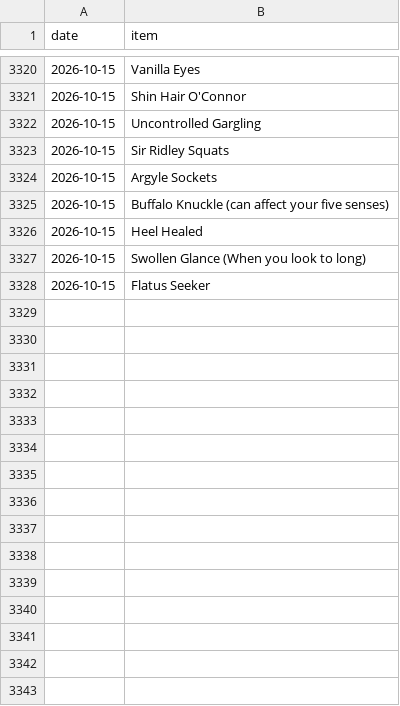
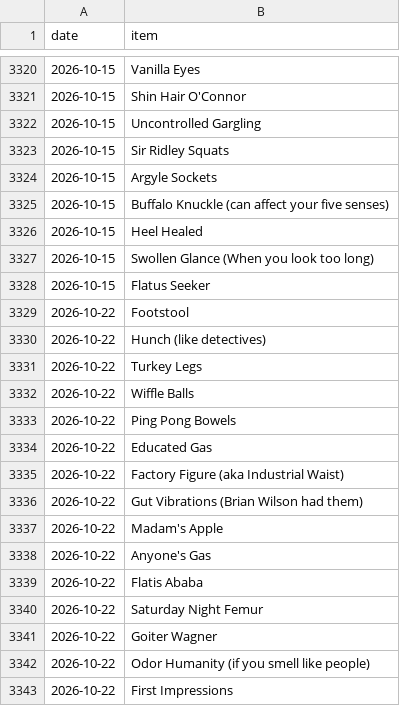
Before and after one commit to SpikeyBXL/thursdaywavelengths, a CSV file: data/symptoms.csv, drawn as a sheet; only a part is shown, gaps mark what is left out.

Commit message:
Fix typo in 'Swollen Glance' and add new symptoms

```diff
--- a/data/symptoms.csv
+++ b/data/symptoms.csv
@@ -3326,3 +3326,18 @@ date,item
 2026-10-15,Heel Healed
-2026-10-15,Swollen Glance (When you look to long)
+2026-10-15,Swollen Glance (When you look too long)
 2026-10-15,Flatus Seeker
+2026-10-22,Footstool
+2026-10-22,Hunch (like detectives)
+2026-10-22,Turkey Legs
+2026-10-22,Wiffle Balls
+2026-10-22,Ping Pong Bowels
+2026-10-22,Educated Gas
+2026-10-22,Factory Figure (aka Industrial Waist)
+2026-10-22,Gut Vibrations (Brian Wilson had them)
+2026-10-22,Madam's Apple
+2026-10-22,Anyone's Gas
+2026-10-22,Flatis Ababa
+2026-10-22,Saturday Night Femur
+2026-10-22,Goiter Wagner
+2026-10-22,Odor Humanity (if you smell like people)
+2026-10-22,First Impressions
```
